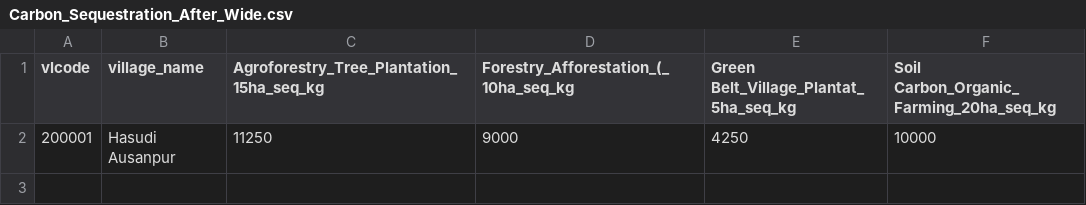
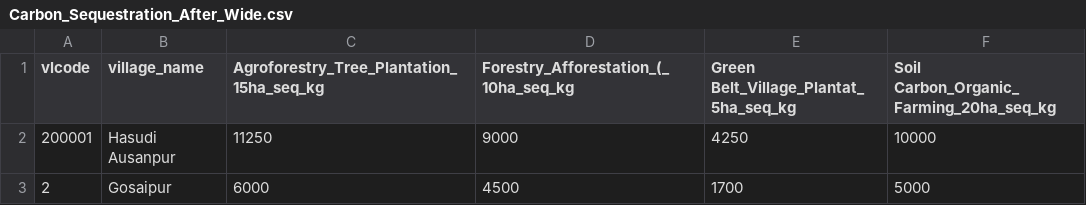
Before and after one commit to anoop1296/carbon, a CSV file: public/Clean2/Carbon_Sequestration_After_Wide.csv, drawn as a sheet.

Commit message:
Update Carbon_Sequestration_After_Wide.csv

```diff
--- a/public/Clean2/Carbon_Sequestration_After_Wide.csv
+++ b/public/Clean2/Carbon_Sequestration_After_Wide.csv
@@ -2 +2,2 @@ vlcode,village_name,Agroforestry_Tree_Plantation_15ha_seq_kg,Forestry_Afforestat
 200001,Hasudi Ausanpur,11250,9000,4250,10000
+2,Gosaipur,6000,4500,1700,5000
```
